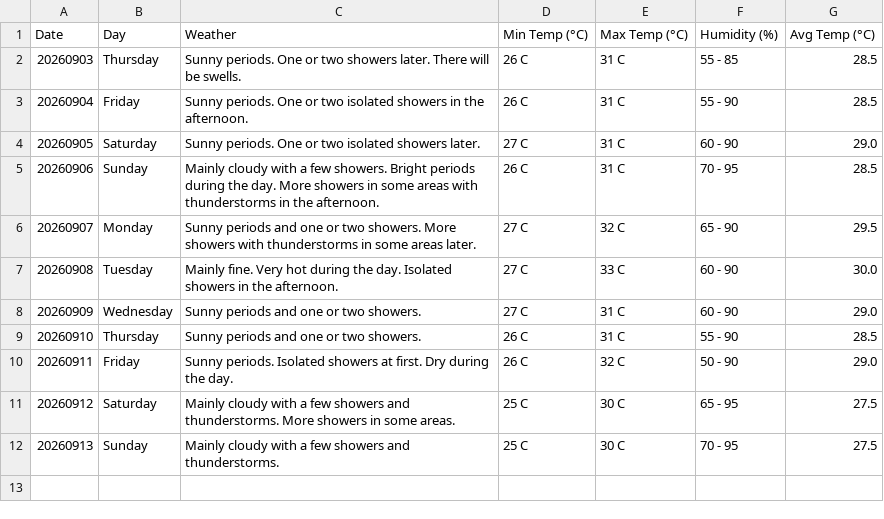
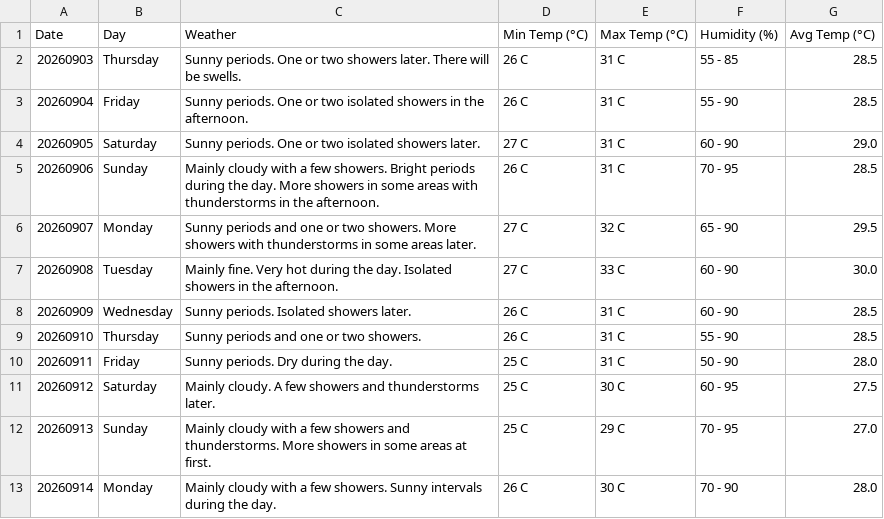
Before and after one commit to claymorewatchout-ops/weather-crawler, a CSV file: weather_forecast.csv, drawn as a sheet.

```diff
--- a/weather_forecast.csv
+++ b/weather_forecast.csv
@@ -7,6 +7,7 @@ Date,Day,Weather,Min Temp (°C),Max Temp (°C),Humidity (%),Avg Temp (°C)
 20260908,Tuesday,Mainly fine. Very hot during the day. Isolated showers in the afternoon.,27 C,33 C,60 - 90,30.0
-20260909,Wednesday,Sunny periods and one or two showers.,27 C,31 C,60 - 90,29.0
+20260909,Wednesday,Sunny periods. Isolated showers later.,26 C,31 C,60 - 90,28.5
 20260910,Thursday,Sunny periods and one or two showers.,26 C,31 C,55 - 90,28.5
-20260911,Friday,Sunny periods. Isolated showers at first. Dry during the day.,26 C,32 C,50 - 90,29.0
-20260912,Saturday,Mainly cloudy with a few showers and thunderstorms. More showers in some areas.,25 C,30 C,65 - 95,27.5
-20260913,Sunday,Mainly cloudy with a few showers and thunderstorms.,25 C,30 C,70 - 95,27.5
+20260911,Friday,Sunny periods. Dry during the day.,25 C,31 C,50 - 90,28.0
+20260912,Saturday,Mainly cloudy. A few showers and thunderstorms later.,25 C,30 C,60 - 95,27.5
+20260913,Sunday,Mainly cloudy with a few showers and thunderstorms. More showers in some areas at first.,25 C,29 C,70 - 95,27.0
+20260914,Monday,Mainly cloudy with a few showers. Sunny intervals during the day.,26 C,30 C,70 - 90,28.0
```
